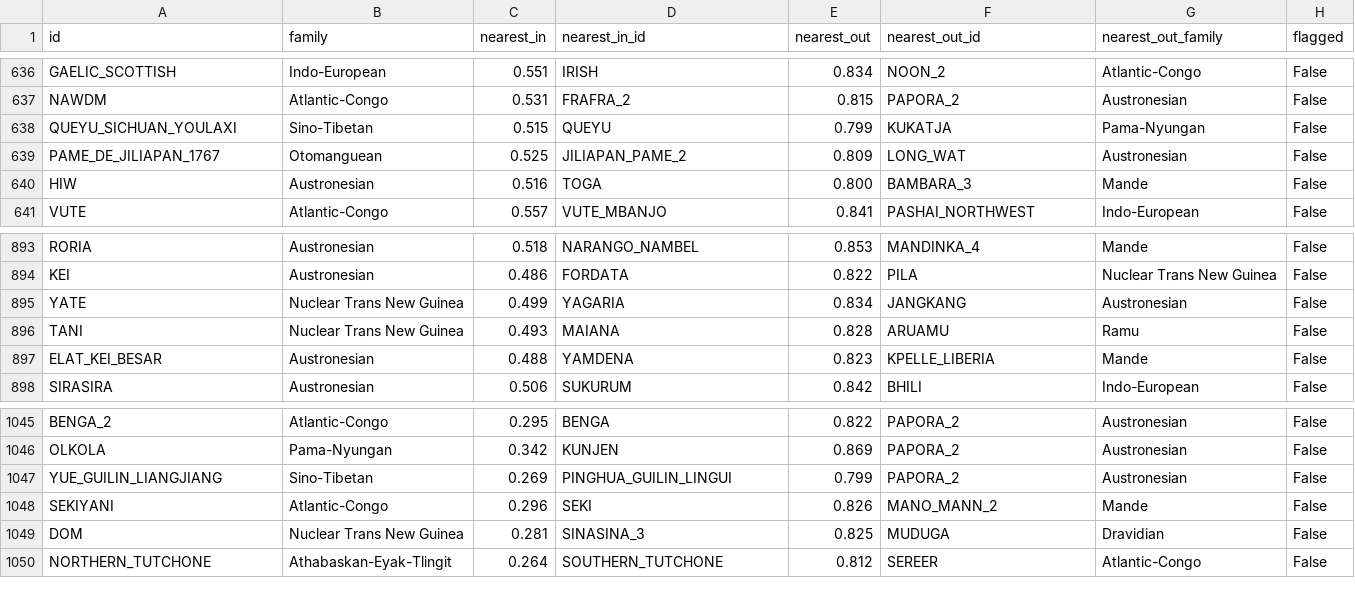
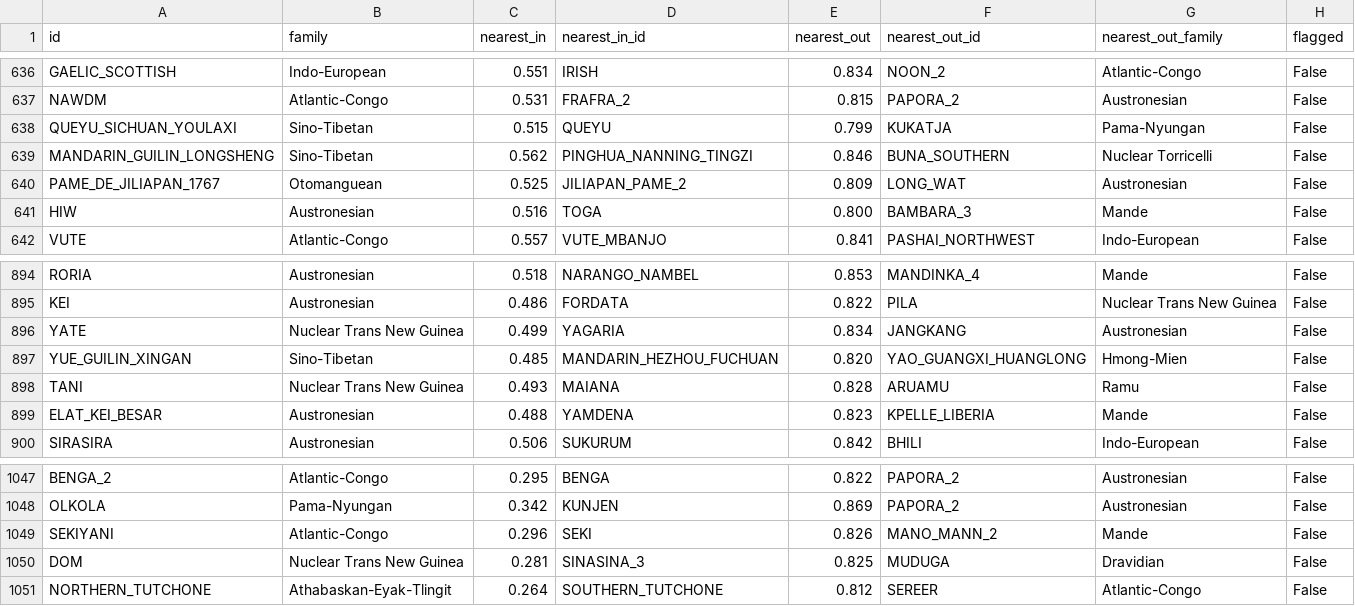
Before and after one commit to iwsfutcmd/lingustic-diversity, a CSV file: results/contact.csv, drawn as a sheet; only a part is shown, gaps mark what is left out; removed rows and columns are numbered as before the commit, all else as after; the diff names each change by its address in the sheet, - before the commit and + after, or states it on an @@ line.

```diff
--- a/results/contact.csv
+++ b/results/contact.csv
+row 639: MANDARIN_GUILIN_LONGSHENG | Sino-Tibetan | 0.562 | PINGHUA_NANNING_TINGZI | 0.846 | BUNA_SOUTHERN | Nuclear Torricelli | False
+row 897: YUE_GUILIN_XINGAN | Sino-Tibetan | 0.485 | MANDARIN_HEZHOU_FUCHUAN | 0.820 | YAO_GUANGXI_HUANGLONG | Hmong-Mien | False
-row 1047: YUE_GUILIN_LIANGJIANG | Sino-Tibetan | 0.269 | PINGHUA_GUILIN_LINGUI | 0.799 | PAPORA_2 | Austronesian | False
```
Also changed, not shown: results/widest.csv, 2 other files.
